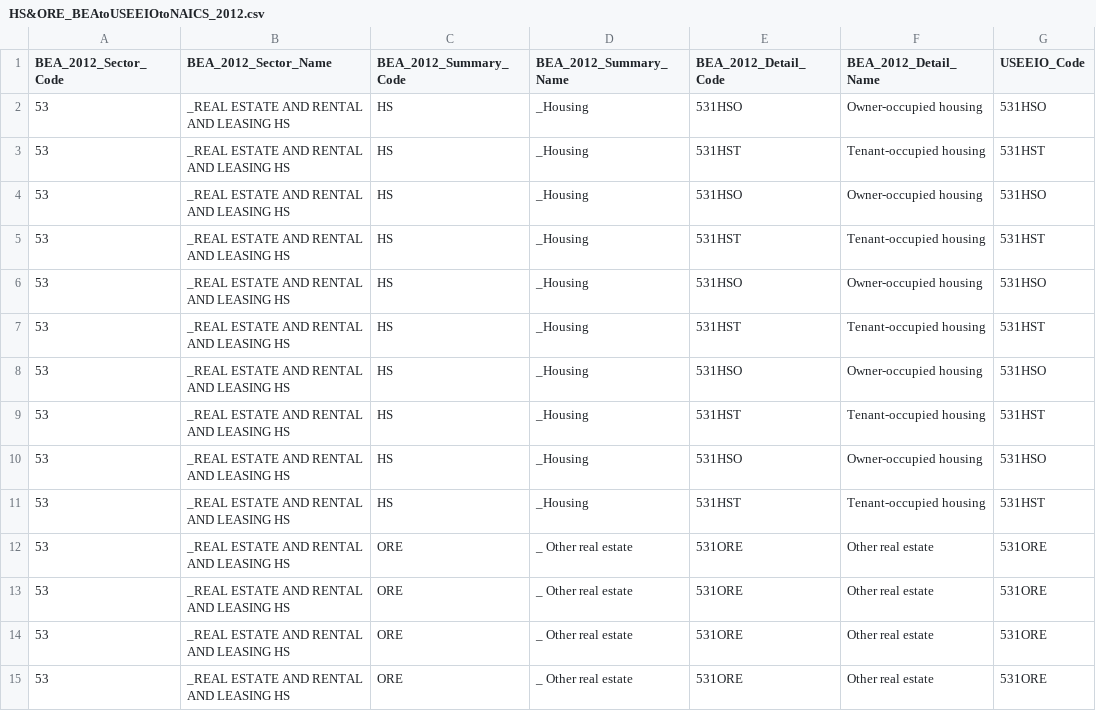
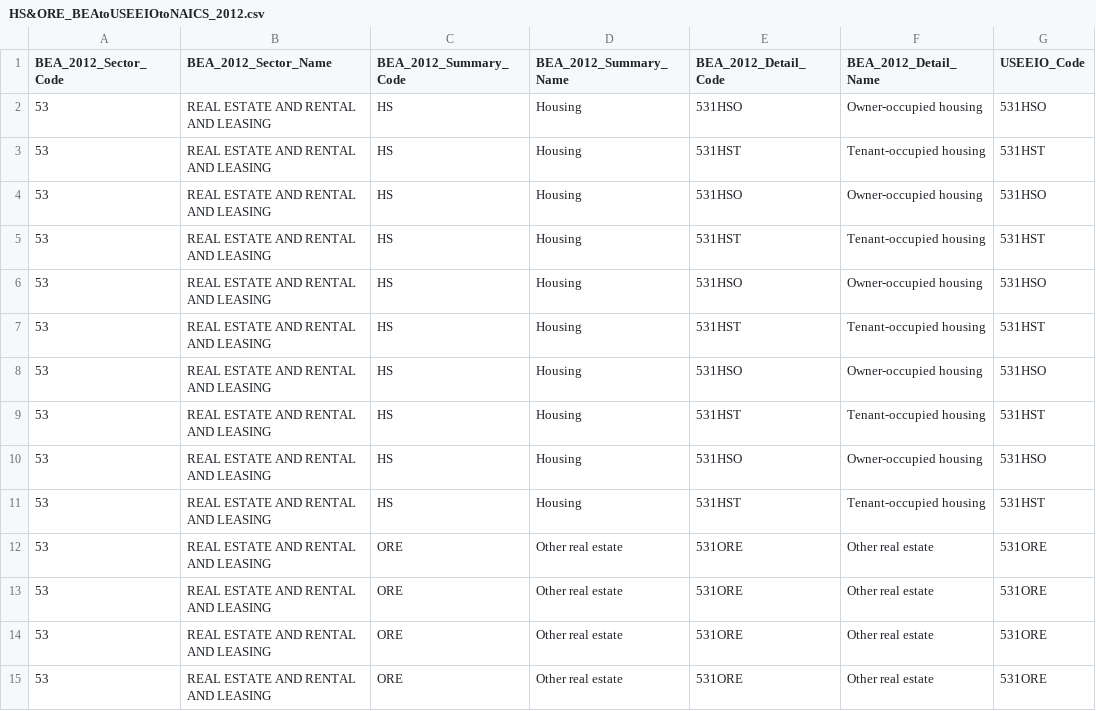
Before and after one commit to USEPA/useeior, a CSV file: inst/extdata/HS&ORE_BEAtoUSEEIOtoNAICS_2012.csv, drawn as a sheet; only a part is shown; the diff covers the shown part only; the diff names each change by its address in the sheet, - before the commit and + after, or states it on an @@ line.

Commit message:
Update MasterCrosswalk2012 after removing "_" in supporting table

```diff
--- a/inst/extdata/HS&ORE_BEAtoUSEEIOtoNAICS_2012.csv
+++ b/inst/extdata/HS&ORE_BEAtoUSEEIOtoNAICS_2012.csv
-B2:B15 (BEA_2012_Sector_Name): _REAL ESTATE AND RENTAL AND LEASING HS
+B2:B15 (BEA_2012_Sector_Name): REAL ESTATE AND RENTAL AND LEASING
-D2:D11 (BEA_2012_Summary_Name): _Housing
+D2:D11 (BEA_2012_Summary_Name): Housing
-D12:D15 (BEA_2012_Summary_Name): _ Other real estate
+D12:D15 (BEA_2012_Summary_Name): Other real estate
```
Also changed, not shown: 32 edited cells elsewhere in this file, 1 other file.
